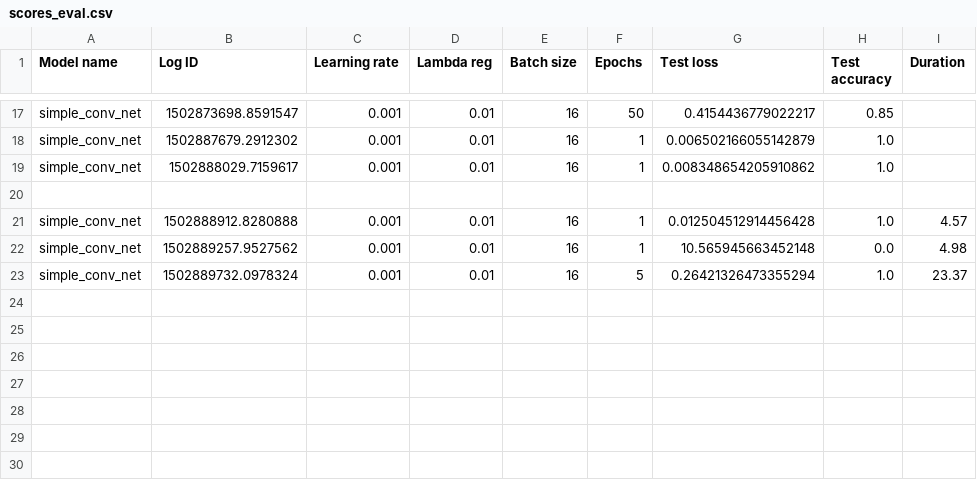
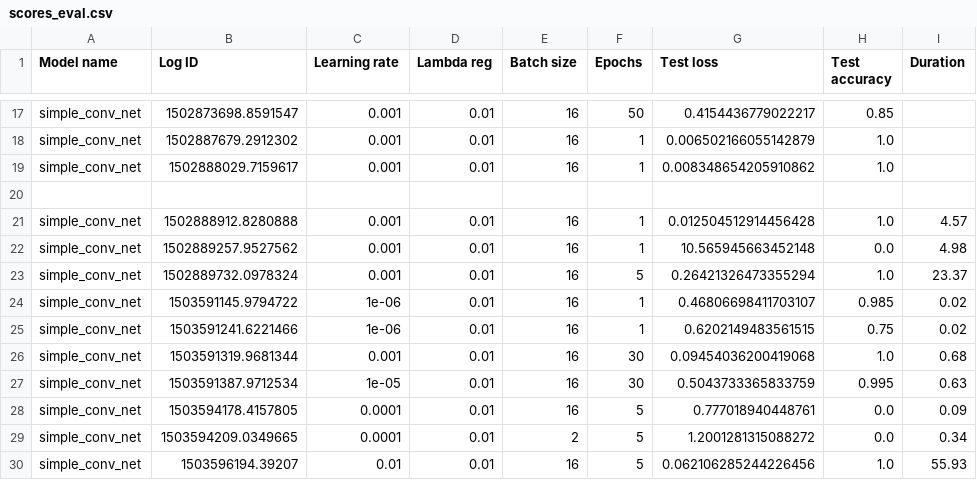
Before and after one commit to tombrereton/threematch, a CSV file: ai/scores_eval.csv, drawn as a sheet; only a part is shown, gaps mark what is left out; the diff names each change by its address in the sheet, - before the commit and + after, or states it on an @@ line.

```diff
--- a/ai/scores_eval.csv
+++ b/ai/scores_eval.csv
+row 24: simple_conv_net | 1503591145.9794722 | 1e-06 | 0.01 | 16 | 1 | 0.46806698411703107 | 0.985 | 0.02
+row 25: simple_conv_net | 1503591241.6221466 | 1e-06 | 0.01 | 16 | 1 | 0.6202149483561515 | 0.75 | 0.02
+row 26: simple_conv_net | 1503591319.9681344 | 0.001 | 0.01 | 16 | 30 | 0.09454036200419068 | 1.0 | 0.68
+row 27: simple_conv_net | 1503591387.9712534 | 1e-05 | 0.01 | 16 | 30 | 0.5043733365833759 | 0.995 | 0.63
+row 28: simple_conv_net | 1503594178.4157805 | 0.0001 | 0.01 | 16 | 5 | 0.777018940448761 | 0.0 | 0.09
+row 29: simple_conv_net | 1503594209.0349665 | 0.0001 | 0.01 | 2 | 5 | 1.2001281315088272 | 0.0 | 0.34
+row 30: simple_conv_net | 1503596194.39207 | 0.01 | 0.01 | 16 | 5 | 0.062106285244226456 | 1.0 | 55.93
```
Also changed, not shown: 4 other files.
